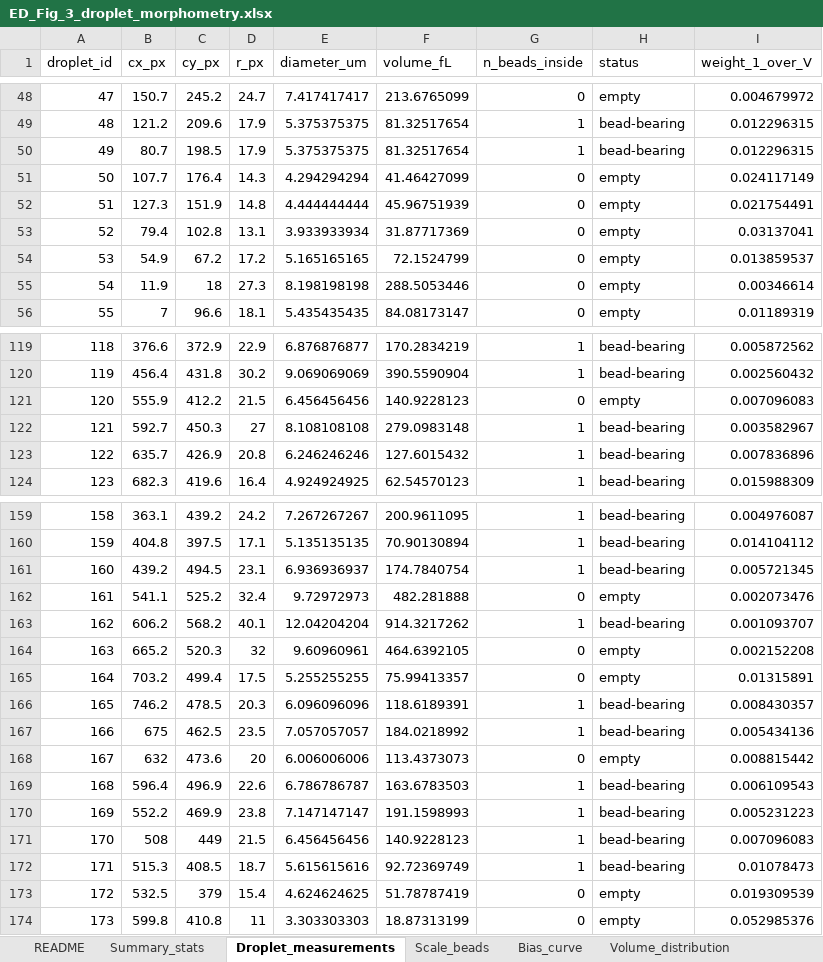
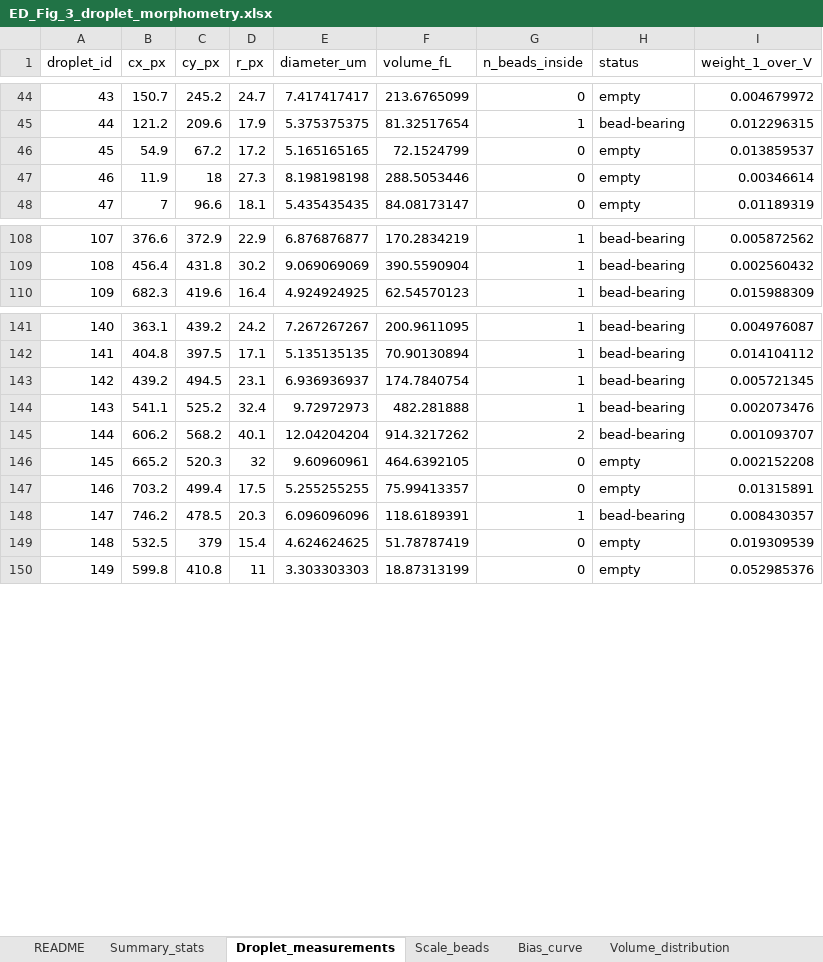
Before and after one commit to lihuanlz/TCS_v4.0, an Excel workbook: Code/TCS_scripts_EN/TCS_scripts_EN_1/ED_Fig_3_droplet_morphometry.xlsx, sheet Droplet_measurements, drawn as a sheet; only a part is shown, gaps mark what is left out; values as stored, in another font and other column widths than the file's, no borders; removed rows and columns are numbered as before the commit, all else as after; the diff covers the shown part only; the diff names each change by its address in the sheet, - before the commit and + after, or states it on an @@ line.

Commit message:
Re-annotation round 3: 391 droplets / 342 beads; morphometry statistics updated (median volume 46 fL, weighted CV 26%, 5-95% interval 19-201 fL, partition bias +146%/-77%)

```diff
--- a/Code/TCS_scripts_EN/TCS_scripts_EN_1/ED_Fig_3_droplet_morphometry.xlsx (sheet Droplet_measurements)
+++ b/Code/TCS_scripts_EN/TCS_scripts_EN_1/ED_Fig_3_droplet_morphometry.xlsx (sheet Droplet_measurements)
@@ column A (droplet_id) renumbered between rows 21 and 340 @@
-row 50: 49 | 80.7 | 198.5 | 17.9 | 5.375375375 | 81.32517654 | 1 | bead-bearing | 0.012296315
-row 51: 50 | 107.7 | 176.4 | 14.3 | 4.294294294 | 41.46427099 | 0 | empty | 0.024117149
-row 52: 51 | 127.3 | 151.9 | 14.8 | 4.444444444 | 45.96751939 | 0 | empty | 0.021754491
-row 53: 52 | 79.4 | 102.8 | 13.1 | 3.933933934 | 31.87717369 | 0 | empty | 0.03137041
-row 121: 120 | 555.9 | 412.2 | 21.5 | 6.456456456 | 140.9228123 | 0 | empty | 0.007096083
-row 122: 121 | 592.7 | 450.3 | 27 | 8.108108108 | 279.0983148 | 1 | bead-bearing | 0.003582967
-row 123: 122 | 635.7 | 426.9 | 20.8 | 6.246246246 | 127.6015432 | 1 | bead-bearing | 0.007836896
-G144 (n_beads_inside): 0
+G144 (n_beads_inside): 1
-H144 (status): empty
+H144 (status): bead-bearing
-G145 (n_beads_inside): 1
+G145 (n_beads_inside): 2
-row 167: 166 | 675 | 462.5 | 23.5 | 7.057057057 | 184.0218992 | 1 | bead-bearing | 0.005434136
-row 168: 167 | 632 | 473.6 | 20 | 6.006006006 | 113.4373073 | 0 | empty | 0.008815442
-row 169: 168 | 596.4 | 496.9 | 22.6 | 6.786786787 | 163.6783503 | 1 | bead-bearing | 0.006109543
-row 170: 169 | 552.2 | 469.9 | 23.8 | 7.147147147 | 191.1598993 | 1 | bead-bearing | 0.005231223
-row 171: 170 | 508 | 449 | 21.5 | 6.456456456 | 140.9228123 | 1 | bead-bearing | 0.007096083
-row 172: 171 | 515.3 | 408.5 | 18.7 | 5.615615616 | 92.72369749 | 1 | bead-bearing | 0.01078473
```
Also changed, not shown: 52 added rows, 20 removed rows and 5 edited cells elsewhere in this sheet, sheet Bias_curve, sheet Volume_distribution, sheet Scale_beads, sheet Summary_stats, sheet README, 2 other files.
